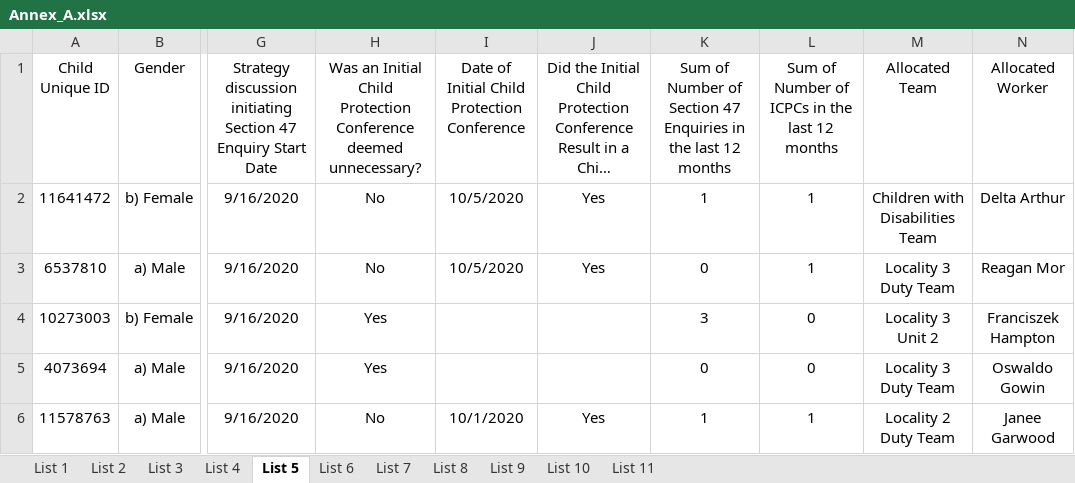
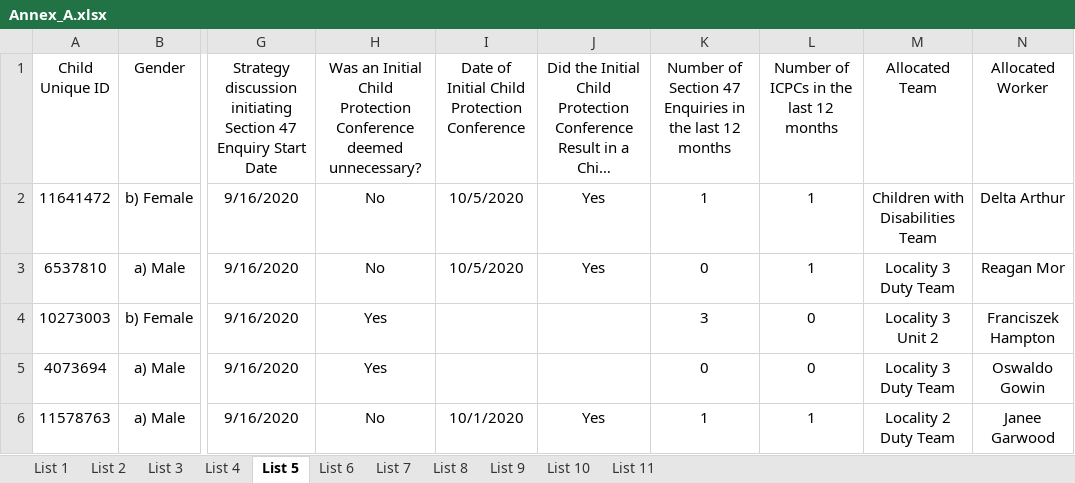
Before and after one commit to SocialFinanceDigitalLabs/liia-tools, an Excel workbook: liiatools/spec/annex_a/samples/Annex_A.xlsx, sheet List 5, drawn as a sheet; only a part is shown, gaps mark what is left out; long unchanged cells end in …; values as stored, in another font and other column widths than the file's, no borders; the diff names each change by its address in the sheet, - before the commit and + after, or states it on an @@ line.

```diff
--- a/liiatools/spec/annex_a/samples/Annex_A.xlsx (sheet List 5)
+++ b/liiatools/spec/annex_a/samples/Annex_A.xlsx (sheet List 5)
-K1: Sum of Number of…
+K1: Number of…
-L1: Sum of Number of ICPCs in the last 12 months
+L1: Number of ICPCs in the last 12 months
```
Also changed, not shown: sheet List 3, sheet List 7, 52 other files.
